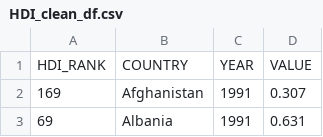
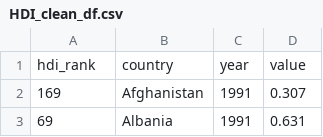
Before and after one commit to InsiyaKanjee/Project-2, a CSV file: Resources/HDI_clean_df.csv, drawn as a sheet; only a part is shown; removed rows and columns are numbered as before the commit, all else as after; the diff names each change by its address in the sheet, - before the commit and + after, or states it on an @@ line.

Commit message:
changed column names to lowercase

```diff
--- a/Resources/HDI_clean_df.csv
+++ b/Resources/HDI_clean_df.csv
-row 1: HDI_RANK | COUNTRY | YEAR | VALUE
+row 1: hdi_rank | country | year | value
```
Also changed, not shown: Resources/gdp_clean_df.csv, Resources/suicide_clean_df.csv, 6 other files.
